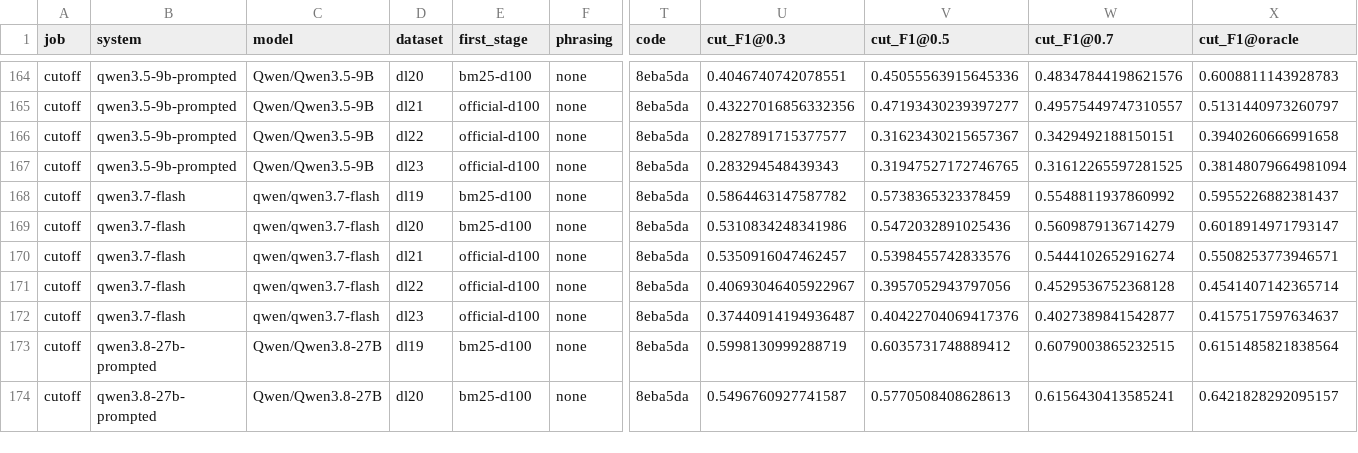
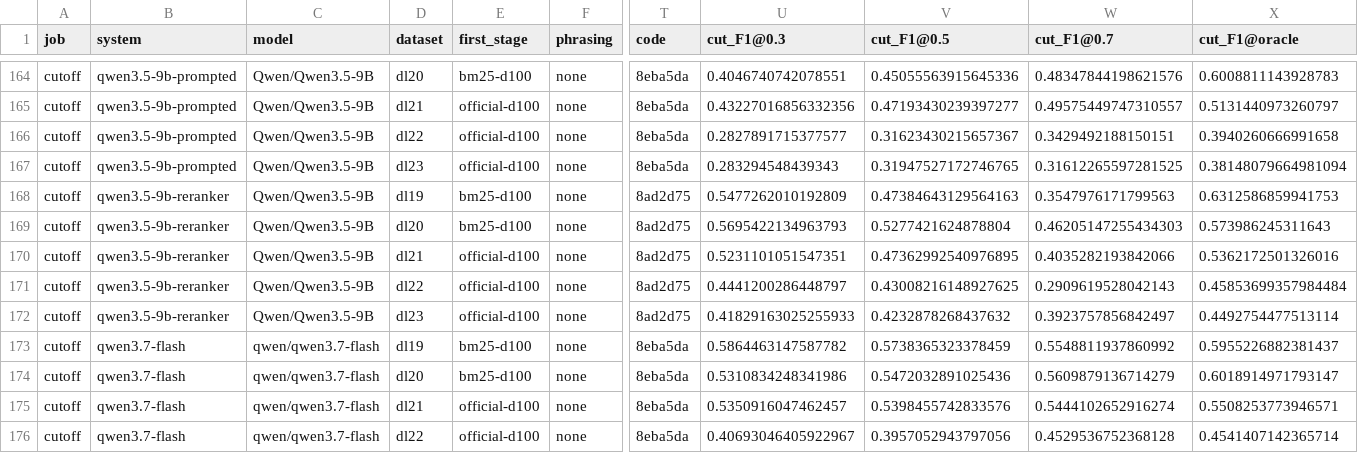
Before and after one commit to KanishkaGD/decision-rerank, a CSV file: results/results.csv, drawn as a sheet; only a part is shown, gaps mark what is left out; the shorter side is filled out with more unchanged rows; rows hold the shown columns only; the diff names each change by its address in the sheet, - before the commit and + after, or states it on an @@ line.

```diff
--- a/results/results.csv
+++ b/results/results.csv
+row 168: cutoff | qwen3.5-9b-reranker | Qwen/Qwen3.5-9B | dl19 | bm25-d100 | none | 8ad2d75 | 0.5477262010192809 | 0.47384643129564163 | 0.3547976171799563 | 0.6312586859941753
+row 169: cutoff | qwen3.5-9b-reranker | Qwen/Qwen3.5-9B | dl20 | bm25-d100 | none | 8ad2d75 | 0.5695422134963793 | 0.5277421624878804 | 0.46205147255434303 | 0.573986245311643
+row 170: cutoff | qwen3.5-9b-reranker | Qwen/Qwen3.5-9B | dl21 | official-d100 | none | 8ad2d75 | 0.5231101051547351 | 0.47362992540976895 | 0.4035282193842066 | 0.5362172501326016
+row 171: cutoff | qwen3.5-9b-reranker | Qwen/Qwen3.5-9B | dl22 | official-d100 | none | 8ad2d75 | 0.4441200286448797 | 0.43008216148927625 | 0.2909619528042143 | 0.45853699357984484
+row 172: cutoff | qwen3.5-9b-reranker | Qwen/Qwen3.5-9B | dl23 | official-d100 | none | 8ad2d75 | 0.41829163025255933 | 0.4232878268437632 | 0.3923757856842497 | 0.4492754477513114
```
Also changed, not shown: 15 other files.
